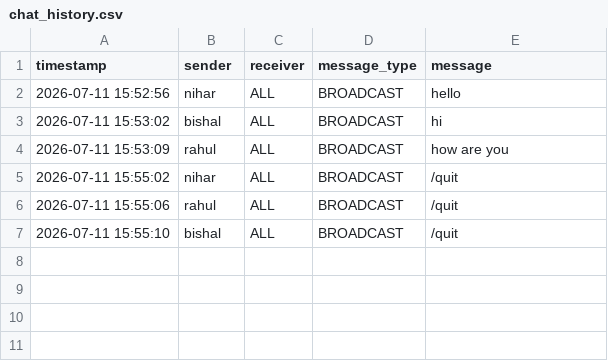
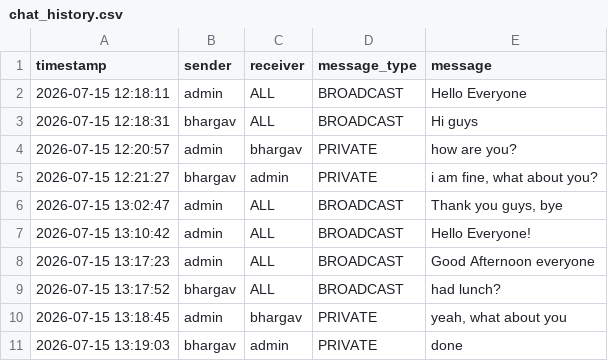
Before and after one commit to Niharjyoti-10/ISEA-Phase3-TezpurUniversity-CSB24011, a CSV file: chat_history.csv, drawn as a sheet.

```diff
--- a/chat_history.csv
+++ b/chat_history.csv
@@ -1,7 +1,11 @@
 timestamp,sender,receiver,message_type,message
-2026-07-11 15:52:56,nihar,ALL,BROADCAST,hello
-2026-07-11 15:53:02,bishal,ALL,BROADCAST,hi
-2026-07-11 15:53:09,rahul,ALL,BROADCAST,how are you
-2026-07-11 15:55:02,nihar,ALL,BROADCAST,/quit
-2026-07-11 15:55:06,rahul,ALL,BROADCAST,/quit
-2026-07-11 15:55:10,bishal,ALL,BROADCAST,/quit
+2026-07-15 12:18:11,admin,ALL,BROADCAST,Hello Everyone
+2026-07-15 12:18:31,bhargav,ALL,BROADCAST,Hi guys
+2026-07-15 12:20:57,admin,bhargav,PRIVATE,how are you?
+2026-07-15 12:21:27,bhargav,admin,PRIVATE,"i am fine, what about you?"
+2026-07-15 13:02:47,admin,ALL,BROADCAST,"Thank you guys, bye"
+2026-07-15 13:10:42,admin,ALL,BROADCAST,Hello Everyone!
+2026-07-15 13:17:23,admin,ALL,BROADCAST,Good Afternoon everyone
+2026-07-15 13:17:52,bhargav,ALL,BROADCAST,had lunch?
+2026-07-15 13:18:45,admin,bhargav,PRIVATE,"yeah, what about you"
+2026-07-15 13:19:03,bhargav,admin,PRIVATE,done
```
Also changed, not shown: 6 other files.
